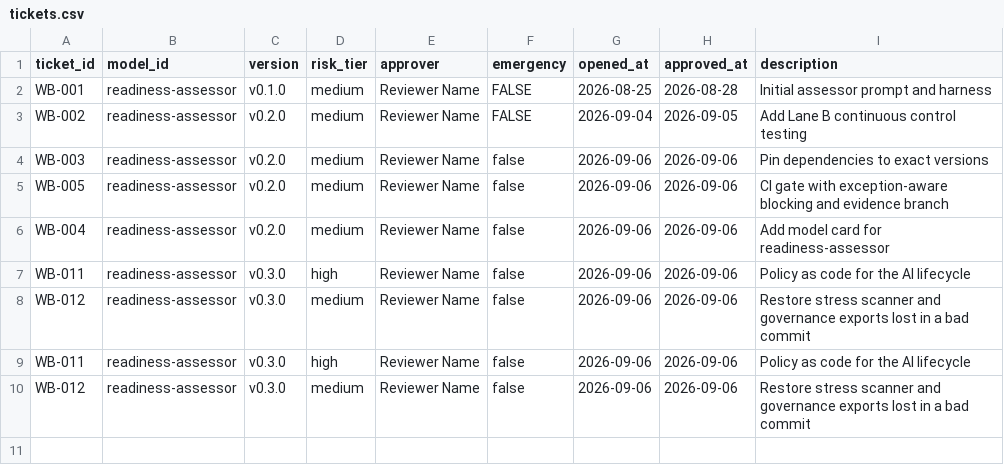
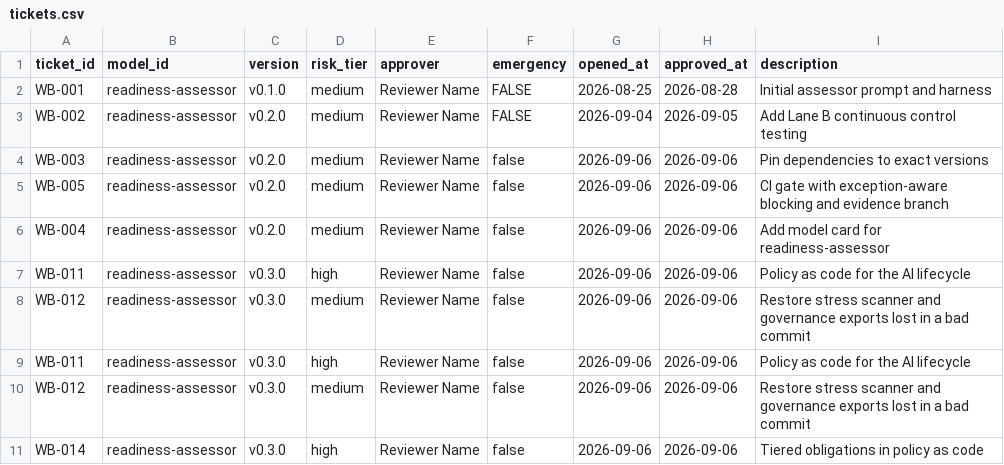
Before and after one commit to yencwu87-ui/ai-governance-readiness-workbench, a CSV file: repo/governance/tickets.csv, drawn as a sheet; the diff names each change by its address in the sheet, - before the commit and + after, or states it on an @@ line.

Commit message:
WB-014: tiered obligations in policy as code

```diff
--- a/repo/governance/tickets.csv
+++ b/repo/governance/tickets.csv
+row 11: WB-014 | readiness-assessor | v0.3.0 | high | Reviewer Name | false | 2026-09-06 | 2026-09-06 | Tiered obligations in policy as code
```
